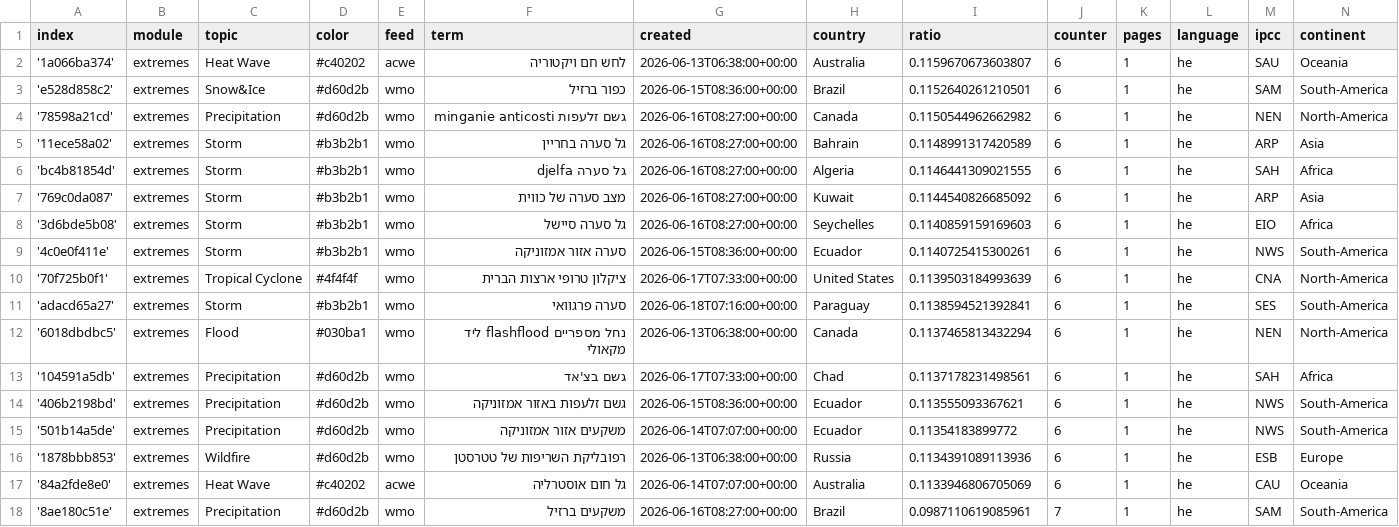
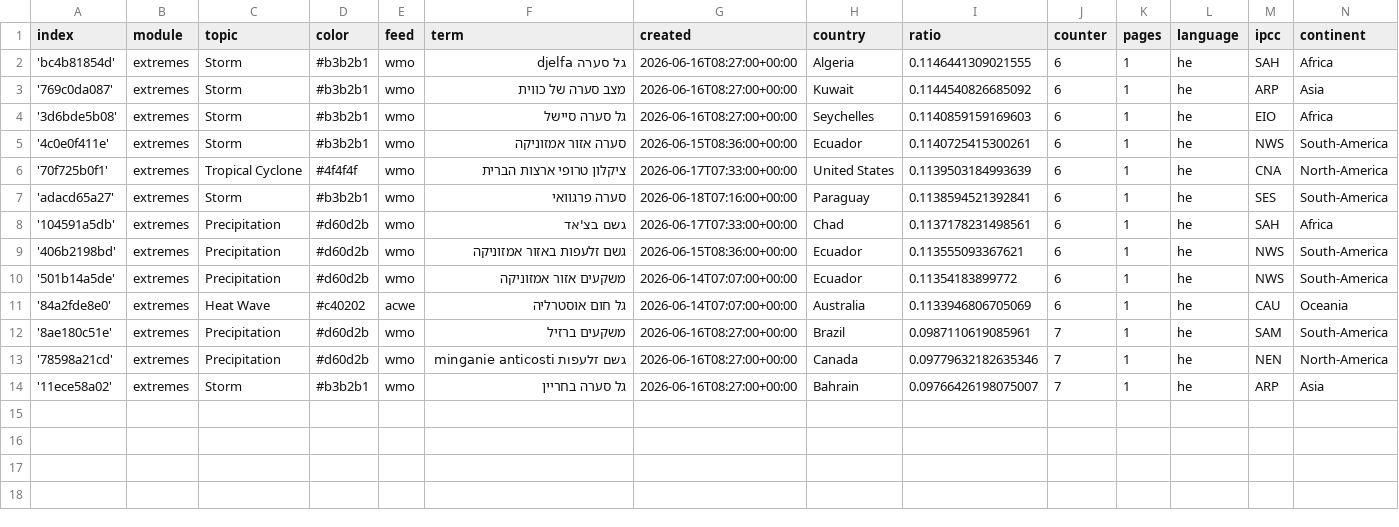
Before and after one commit to picawe-news/hebrewExtremes, a CSV file: terms.csv, drawn as a sheet.

Commit message:
Commit from GitHub Actions (harvest:0.0)

```diff
--- a/terms.csv
+++ b/terms.csv
@@ -1,6 +1,2 @@
 index,module,topic,color,feed,term,created,country,ratio,counter,pages,language,ipcc,continent
-'1a066ba374',extremes,Heat Wave,#c40202,acwe,לחש חם ויקטוריה,2026-06-13T06:38:00+00:00,Australia,0.1159670673603807,6,1,he,SAU,Oceania
-'e528d858c2',extremes,Snow&Ice,#d60d2b,wmo,כפור ברזיל,2026-06-15T08:36:00+00:00,Brazil,0.1152640261210501,6,1,he,SAM,South-America
-'78598a21cd',extremes,Precipitation,#d60d2b,wmo,גשם זלעפות minganie anticosti,2026-06-16T08:27:00+00:00,Canada,0.1150544962662982,6,1,he,NEN,North-America
-'11ece58a02',extremes,Storm,#b3b2b1,wmo,גל סערה בחריין,2026-06-16T08:27:00+00:00,Bahrain,0.1148991317420589,6,1,he,ARP,Asia
 'bc4b81854d',extremes,Storm,#b3b2b1,wmo,גל סערה djelfa,2026-06-16T08:27:00+00:00,Algeria,0.1146441309021555,6,1,he,SAH,Africa
@@ -11,3 +7,2 @@ index,module,topic,color,feed,term,created,country,ratio,counter,pages,language,
 'adacd65a27',extremes,Storm,#b3b2b1,wmo,סערה פרגוואי,2026-06-18T07:16:00+00:00,Paraguay,0.1138594521392841,6,1,he,SES,South-America
-'6018dbdbc5',extremes,Flood,#030ba1,wmo,נחל מספריים flashflood ליד מקאולי,2026-06-13T06:38:00+00:00,Canada,0.1137465813432294,6,1,he,NEN,North-America
 '104591a5db',extremes,Precipitation,#d60d2b,wmo,גשם בצ'אד,2026-06-17T07:33:00+00:00,Chad,0.1137178231498561,6,1,he,SAH,Africa
@@ -15,4 +10,5 @@ index,module,topic,color,feed,term,created,country,ratio,counter,pages,language,
 '501b14a5de',extremes,Precipitation,#d60d2b,wmo,משקעים אזור אמזוניקה,2026-06-14T07:07:00+00:00,Ecuador,0.11354183899772,6,1,he,NWS,South-America
-'1878bbb853',extremes,Wildfire,#d60d2b,wmo,רפובליקת השריפות של טטרסטן,2026-06-13T06:38:00+00:00,Russia,0.1134391089113936,6,1,he,ESB,Europe
 '84a2fde8e0',extremes,Heat Wave,#c40202,acwe,גל חום אוסטרליה,2026-06-14T07:07:00+00:00,Australia,0.1133946806705069,6,1,he,CAU,Oceania
 '8ae180c51e',extremes,Precipitation,#d60d2b,wmo,משקעים ברזיל,2026-06-16T08:27:00+00:00,Brazil,0.0987110619085961,7,1,he,SAM,South-America
+'78598a21cd',extremes,Precipitation,#d60d2b,wmo,גשם זלעפות minganie anticosti,2026-06-16T08:27:00+00:00,Canada,0.09779632182635346,7,1,he,NEN,North-America
+'11ece58a02',extremes,Storm,#b3b2b1,wmo,גל סערה בחריין,2026-06-16T08:27:00+00:00,Bahrain,0.09766426198075007,7,1,he,ARP,Asia
```
